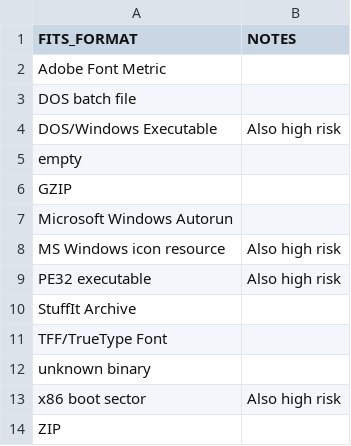
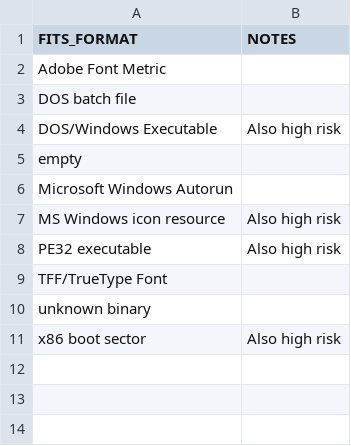
Before and after one commit to uga-libraries/accessioning-scripts, a CSV file: ITAfileformats.csv, drawn as a sheet.

Commit message:
Delete zips from ITAfileformats.csv
These are part of the other risk CSV now.

```diff
--- a/ITAfileformats.csv
+++ b/ITAfileformats.csv
@@ -5,3 +5,2 @@ DOS/Windows Executable,Also high risk
 empty,
-GZIP,
 Microsoft Windows Autorun,
@@ -9,3 +8,2 @@ MS Windows icon resource,Also high risk
 PE32 executable,Also high risk
-StuffIt Archive,
 TFF/TrueType Font ,
@@ -13,2 +11 @@ unknown binary,
 x86 boot sector,Also high risk
-ZIP,
```
